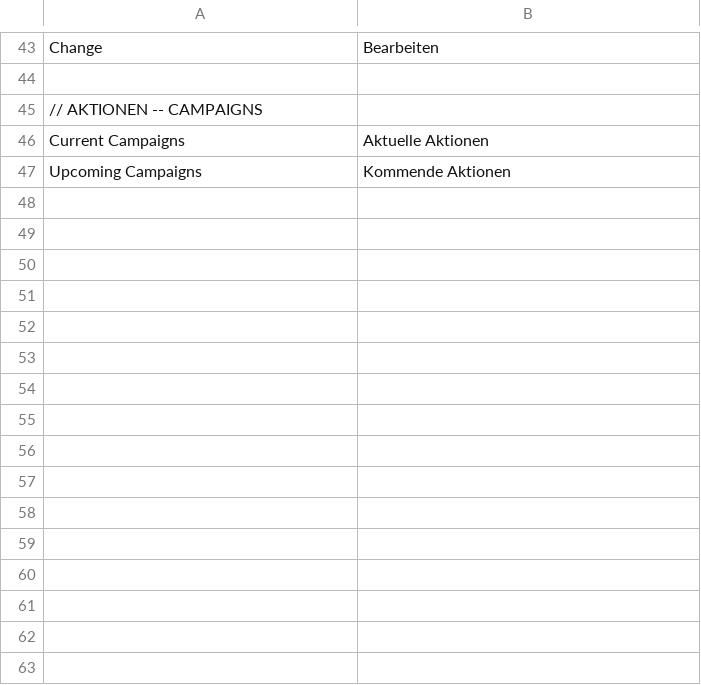
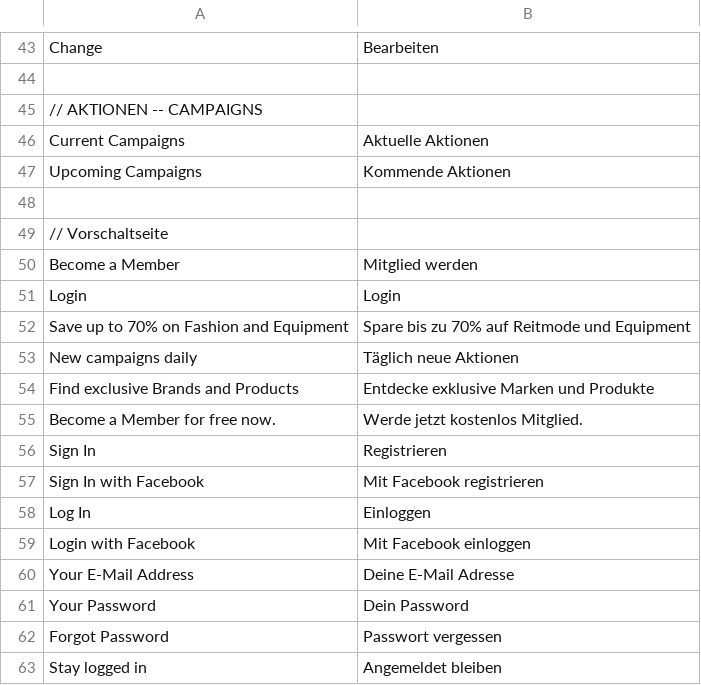
Before and after one commit to dennisniederrainer/horsy-frontend, a CSV file: app/design/frontend/rwd/horsebrands/locale/de_DE/translate.csv, drawn as a sheet; only a part is shown, gaps mark what is left out.

Commit message:
deals vorschaltseite, startseite, neue headericons

```diff
--- a/app/design/frontend/rwd/horsebrands/locale/de_DE/translate.csv
+++ b/app/design/frontend/rwd/horsebrands/locale/de_DE/translate.csv
@@ -47 +47,17 @@
 "Upcoming Campaigns","Kommende Aktionen"
+
+// Vorschaltseite
+"Become a Member","Mitglied werden"
+"Login","Login"
+"Save up to 70% on Fashion and Equipment","Spare bis zu 70% auf Reitmode und Equipment"
+"New campaigns daily","Täglich neue Aktionen"
+"Find exclusive Brands and Products","Entdecke exklusive Marken und Produkte"
+"Become a Member for free now.","Werde jetzt kostenlos Mitglied."
+"Sign In","Registrieren"
+"Sign In with Facebook","Mit Facebook registrieren"
+"Log In","Einloggen"
+"Login with Facebook","Mit Facebook einloggen"
+"Your E-Mail Address","Deine E-Mail Adresse"
+"Your Password","Dein Password"
+"Forgot Password","Passwort vergessen"
+"Stay logged in","Angemeldet bleiben"
```
Also changed, not shown: 15 other files.
